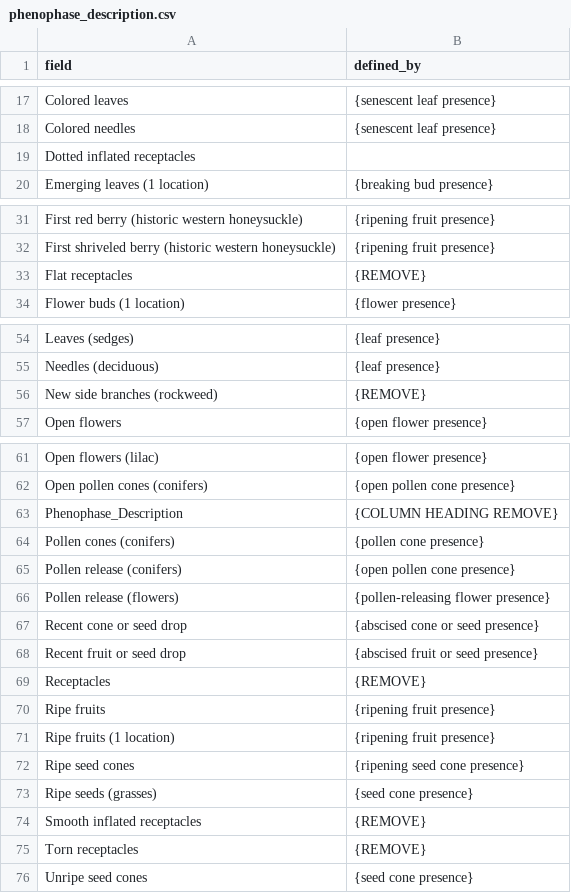
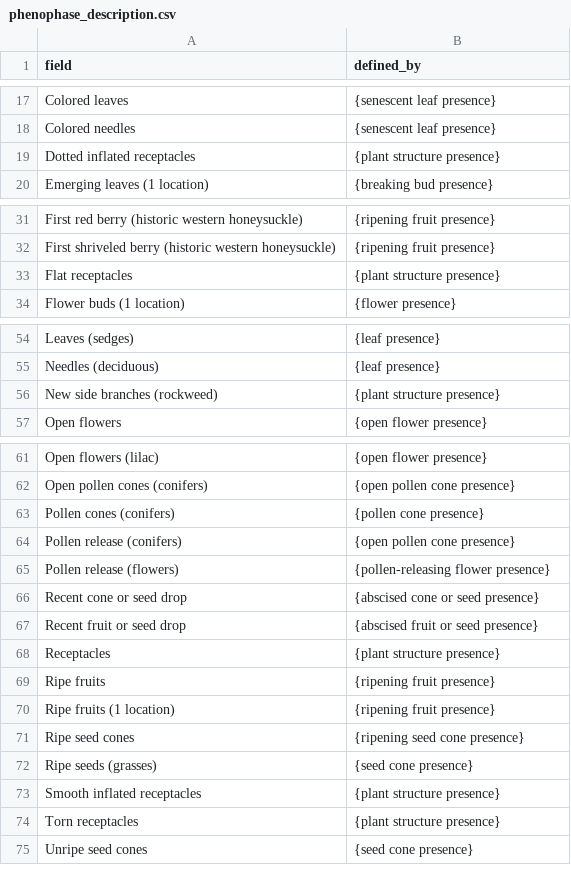
Before and after one commit to edenny/pheno_paper, a CSV file: npn/config/phenophase_description.csv, drawn as a sheet; only a part is shown, gaps mark what is left out.

Commit message:
Update phenophase_description.csv

```diff
--- a/npn/config/phenophase_description.csv
+++ b/npn/config/phenophase_description.csv
@@ -18,3 +18,3 @@ Colored leaves,{senescent leaf presence}
 Colored needles,{senescent leaf presence}
-Dotted inflated receptacles,
+Dotted inflated receptacles,{plant structure presence}
 Emerging leaves (1 location),{breaking bud presence}
@@ -32,3 +32,3 @@ First red berry (historic western honeysuckle),{ripening fruit presence}
 First shriveled berry (historic western honeysuckle),{ripening fruit presence}
-Flat receptacles,{REMOVE}
+Flat receptacles,{plant structure presence}
 Flower buds (1 location),{flower presence}
@@ -55,3 +55,3 @@ Leaves (sedges),{leaf presence}
 Needles (deciduous),{leaf presence}
-New side branches (rockweed),{REMOVE}
+New side branches (rockweed),{plant structure presence}
 Open flowers,{open flower presence}
@@ -62,3 +62,2 @@ Open flowers (lilac),{open flower presence}
 Open pollen cones (conifers),{open pollen cone presence}
-Phenophase_Description,{COLUMN HEADING REMOVE}
 Pollen cones (conifers),{pollen cone presence}
@@ -68,3 +67,3 @@ Recent cone or seed drop,{abscised cone or seed presence}
 Recent fruit or seed drop,{abscised fruit or seed presence}
-Receptacles,{REMOVE}
+Receptacles,{plant structure presence}
 Ripe fruits,{ripening fruit presence}
@@ -73,4 +72,4 @@ Ripe seed cones,{ripening seed cone presence}
 Ripe seeds (grasses),{seed cone presence}
-Smooth inflated receptacles,{REMOVE}
-Torn receptacles,{REMOVE}
+Smooth inflated receptacles,{plant structure presence}
+Torn receptacles,{plant structure presence}
 Unripe seed cones,{seed cone presence}
```
